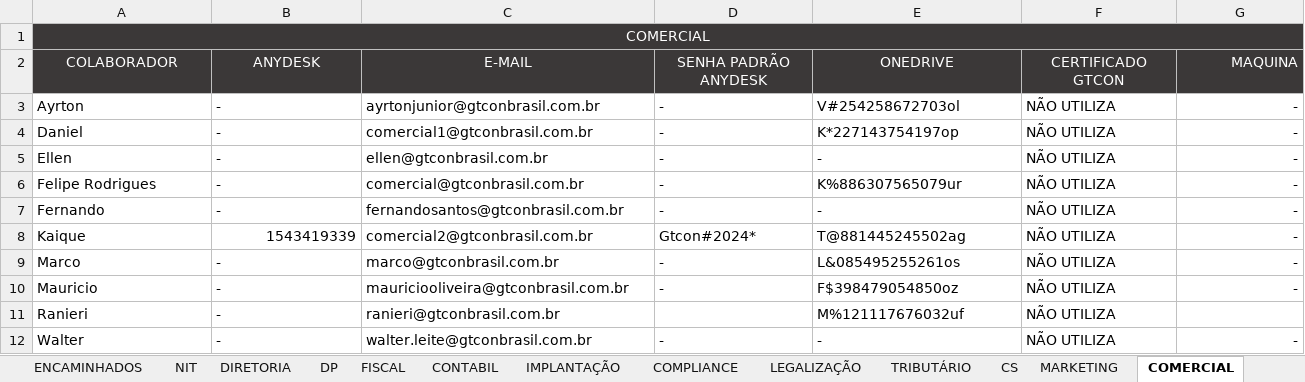
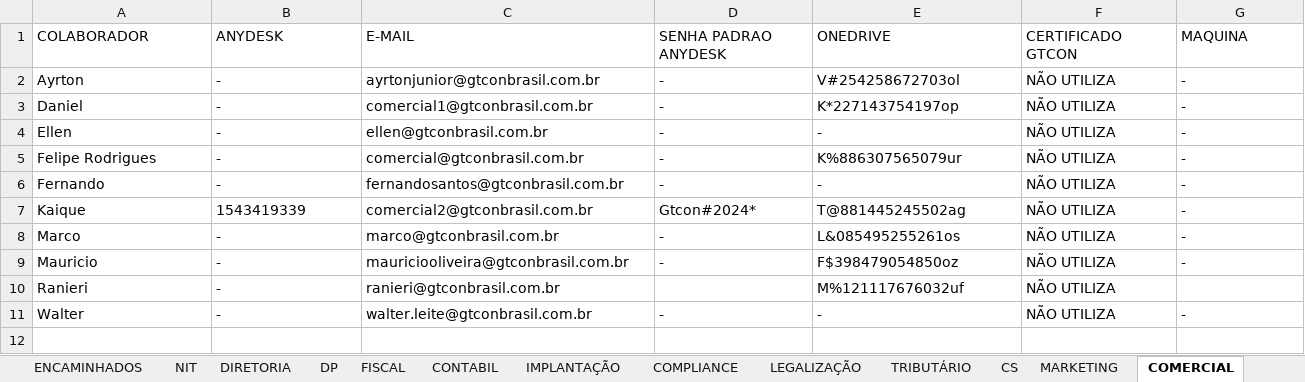
Before and after one commit to eupriscilacristina/controle_, an Excel workbook: Controle_/Acessos GTCON.xlsx, sheet COMERCIAL, drawn as a sheet; values as stored, in another font and other column widths than the file's, no borders; removed rows and columns are numbered as before the commit, all else as after; the diff names each change by its address in the sheet, - before the commit and + after, or states it on an @@ line.

Commit message:
feat: aba Comercial padronizada com mesmas colunas

```diff
--- a/Controle_/Acessos GTCON.xlsx (sheet COMERCIAL)
+++ b/Controle_/Acessos GTCON.xlsx (sheet COMERCIAL)
-row 1: COMERCIAL
@@ A1:G1 fill: #3B3838 → none, text colour: #FFFFFF → black @@
-A1:F1 alignment: center
+A1:F1 alignment: left
-D1: SENHA PADRÃO ANYDESK
+D1: SENHA PADRAO ANYDESK
-G1:G9 alignment: right
+G1:G9 alignment: left
-B7 alignment: right
+B7 alignment: left
-G11 alignment: right
+G11 alignment: left
```
